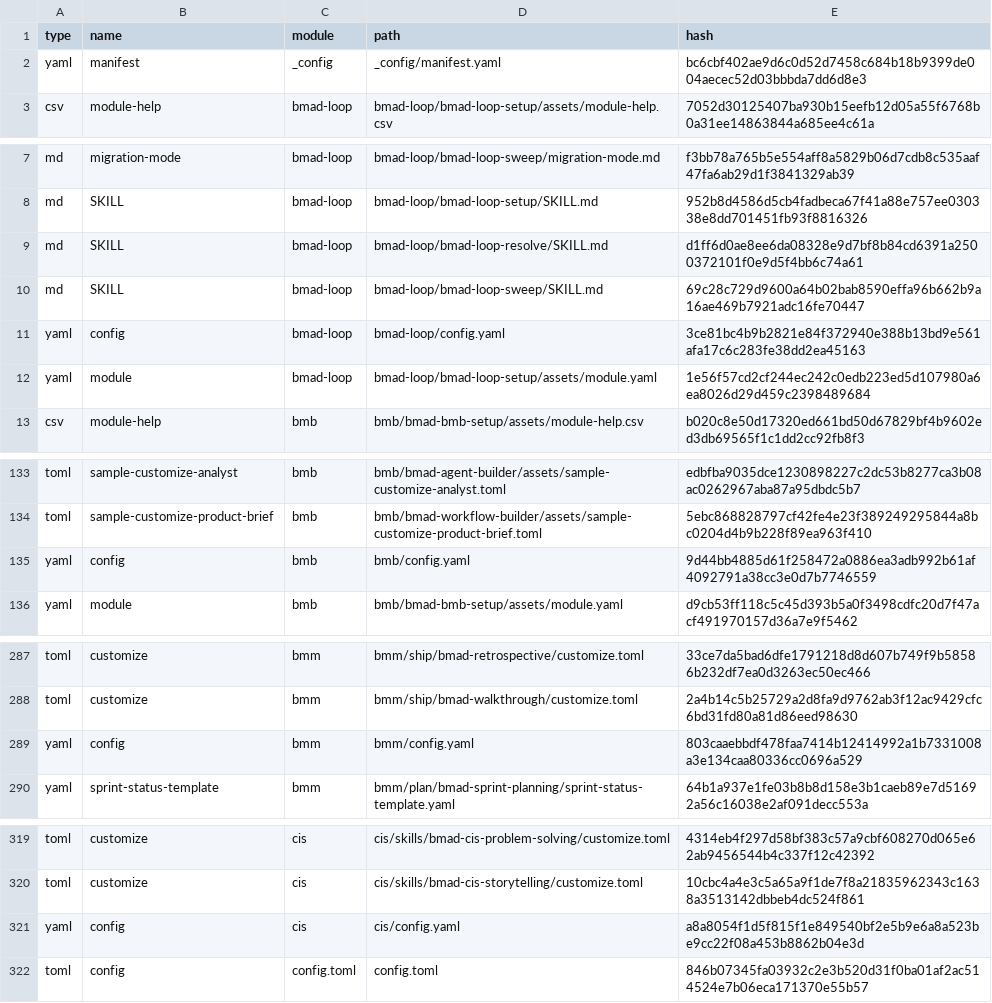
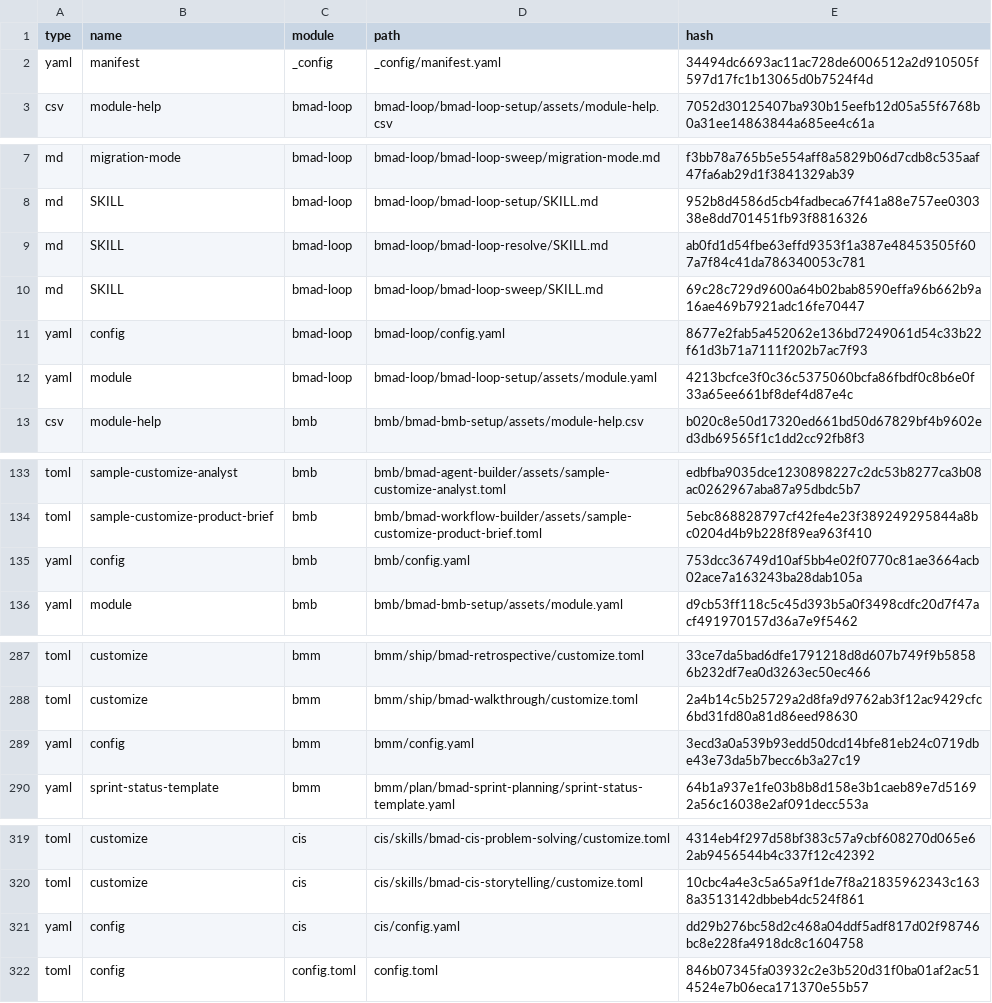
Before and after one commit to Hexalith/Hexalith.McpCli, a CSV file: _bmad/_config/files-manifest.csv, drawn as a sheet; only a part is shown, gaps mark what is left out; the diff covers the shown part only.

Commit message:
fix: update BMAD 6.12.1

```diff
--- a/_bmad/_config/files-manifest.csv
+++ b/_bmad/_config/files-manifest.csv
@@ -1,3 +1,3 @@
 type,name,module,path,hash
-"yaml","manifest","_config","_config/manifest.yaml","bc6cbf402ae9d6c0d52d7458c684b18b9399de004aecec52d03bbbda7dd6d8e3"
+"yaml","manifest","_config","_config/manifest.yaml","34494dc6693ac11ac728de6006512a2d910505f597d17fc1b13065d0b7524f4d"
 "csv","module-help","bmad-loop","bmad-loop/bmad-loop-setup/assets/module-help.csv","7052d30125407ba930b15eefb12d05a55f6768b0a31ee14863844a685ee4c61a"
@@ -8,6 +8,6 @@ type,name,module,path,hash
 "md","SKILL","bmad-loop","bmad-loop/bmad-loop-setup/SKILL.md","952b8d4586d5cb4fadbeca67f41a88e757ee030338e8dd701451fb93f8816326"
-"md","SKILL","bmad-loop","bmad-loop/bmad-loop-resolve/SKILL.md","d1ff6d0ae8ee6da08328e9d7bf8b84cd6391a2500372101f0e9d5f4bb6c74a61"
+"md","SKILL","bmad-loop","bmad-loop/bmad-loop-resolve/SKILL.md","ab0fd1d54fbe63effd9353f1a387e48453505f607a7f84c41da786340053c781"
 "md","SKILL","bmad-loop","bmad-loop/bmad-loop-sweep/SKILL.md","69c28c729d9600a64b02bab8590effa96b662b9a16ae469b7921adc16fe70447"
-"yaml","config","bmad-loop","bmad-loop/config.yaml","3ce81bc4b9b2821e84f372940e388b13bd9e561afa17c6c283fe38dd2ea45163"
-"yaml","module","bmad-loop","bmad-loop/bmad-loop-setup/assets/module.yaml","1e56f57cd2cf244ec242c0edb223ed5d107980a6ea8026d29d459c2398489684"
+"yaml","config","bmad-loop","bmad-loop/config.yaml","8677e2fab5a452062e136bd7249061d54c33b22f61d3b71a7111f202b7ac7f93"
+"yaml","module","bmad-loop","bmad-loop/bmad-loop-setup/assets/module.yaml","4213bcfce3f0c36c5375060bcfa86fbdf0c8b6e0f33a65ee661bf8def4d87e4c"
 "csv","module-help","bmb","bmb/bmad-bmb-setup/assets/module-help.csv","b020c8e50d17320ed661bd50d67829bf4b9602ed3db69565f1c1dd2cc92fb8f3"
@@ -134,3 +134,3 @@ type,name,module,path,hash
 "toml","sample-customize-product-brief","bmb","bmb/bmad-workflow-builder/assets/sample-customize-product-brief.toml","5ebc868828797cf42fe4e23f389249295844a8bc0204d4b9b228f89ea963f410"
-"yaml","config","bmb","bmb/config.yaml","9d44bb4885d61f258472a0886ea3adb992b61af4092791a38cc3e0d7b7746559"
+"yaml","config","bmb","bmb/config.yaml","753dcc36749d10af5bb4e02f0770c81ae3664acb02ace7a163243ba28dab105a"
 "yaml","module","bmb","bmb/bmad-bmb-setup/assets/module.yaml","d9cb53ff118c5c45d393b5a0f3498cdfc20d7f47acf491970157d36a7e9f5462"
@@ -288,3 +288,3 @@ type,name,module,path,hash
 "toml","customize","bmm","bmm/ship/bmad-walkthrough/customize.toml","2a4b14c5b25729a2d8fa9d9762ab3f12ac9429cfc6bd31fd80a81d86eed98630"
-"yaml","config","bmm","bmm/config.yaml","803caaebbdf478faa7414b12414992a1b7331008a3e134caa80336cc0696a529"
+"yaml","config","bmm","bmm/config.yaml","3ecd3a0a539b93edd50dcd14bfe81eb24c0719dbe43e73da5b7becc6b3a27c19"
 "yaml","sprint-status-template","bmm","bmm/plan/bmad-sprint-planning/sprint-status-template.yaml","64b1a937e1fe03b8b8d158e3b1caeb89e7d51692a56c16038e2af091decc553a"
@@ -320,3 +320,3 @@ type,name,module,path,hash
 "toml","customize","cis","cis/skills/bmad-cis-storytelling/customize.toml","10cbc4a4e3c5a65a9f1de7f8a21835962343c1638a3513142dbbeb4dc524f861"
-"yaml","config","cis","cis/config.yaml","a8a8054f1d5f815f1e849540bf2e5b9e6a8a523be9cc22f08a453b8862b04e3d"
+"yaml","config","cis","cis/config.yaml","dd29b276bc58d2c468a04ddf5adf817d02f98746bc8e228fa4918dc8c1604758"
 "toml","config","config.toml","config.toml","846b07345fa03932c2e3b520d31f0ba01af2ac514524e7b06eca171370e55b57"
```
Also changed, not shown: 2 edited cells elsewhere in this file, 13 other files.
